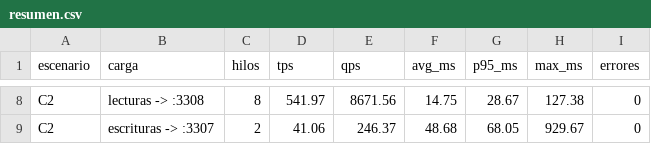
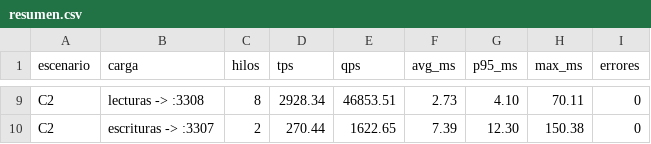
Before and after one commit to Anfeli52/Proyecto-ST, a CSV file: resultados/fase6-corrida1/resumen.csv, drawn as a sheet; only a part is shown, gaps mark what is left out; addresses are those after the commit; the diff covers the shown part only; the diff names each change by its address in the sheet, - before the commit and + after, or states it on an @@ line.

```diff
--- a/resultados/fase6-corrida1/resumen.csv
+++ b/resultados/fase6-corrida1/resumen.csv
-D9 (tps): 541.97
+D9 (tps): 2928.34
-E9 (qps): 8671.56
+E9 (qps): 46853.51
-F9 (avg_ms): 14.75
+F9 (avg_ms): 2.73
-G9 (p95_ms): 28.67
+G9 (p95_ms): 4.10
-H9 (max_ms): 127.38
+H9 (max_ms): 70.11
-D10 (tps): 41.06
+D10 (tps): 270.44
-E10 (qps): 246.37
+E10 (qps): 1622.65
-F10 (avg_ms): 48.68
+F10 (avg_ms): 7.39
-G10 (p95_ms): 68.05
+G10 (p95_ms): 12.30
-H10 (max_ms): 929.67
+H10 (max_ms): 150.38
```
Also changed, not shown: 1 added row and 30 edited cells elsewhere in this file, resultados/fase6-corrida1/lag.csv, resultados/fase6/lag.csv, 21 other files.
